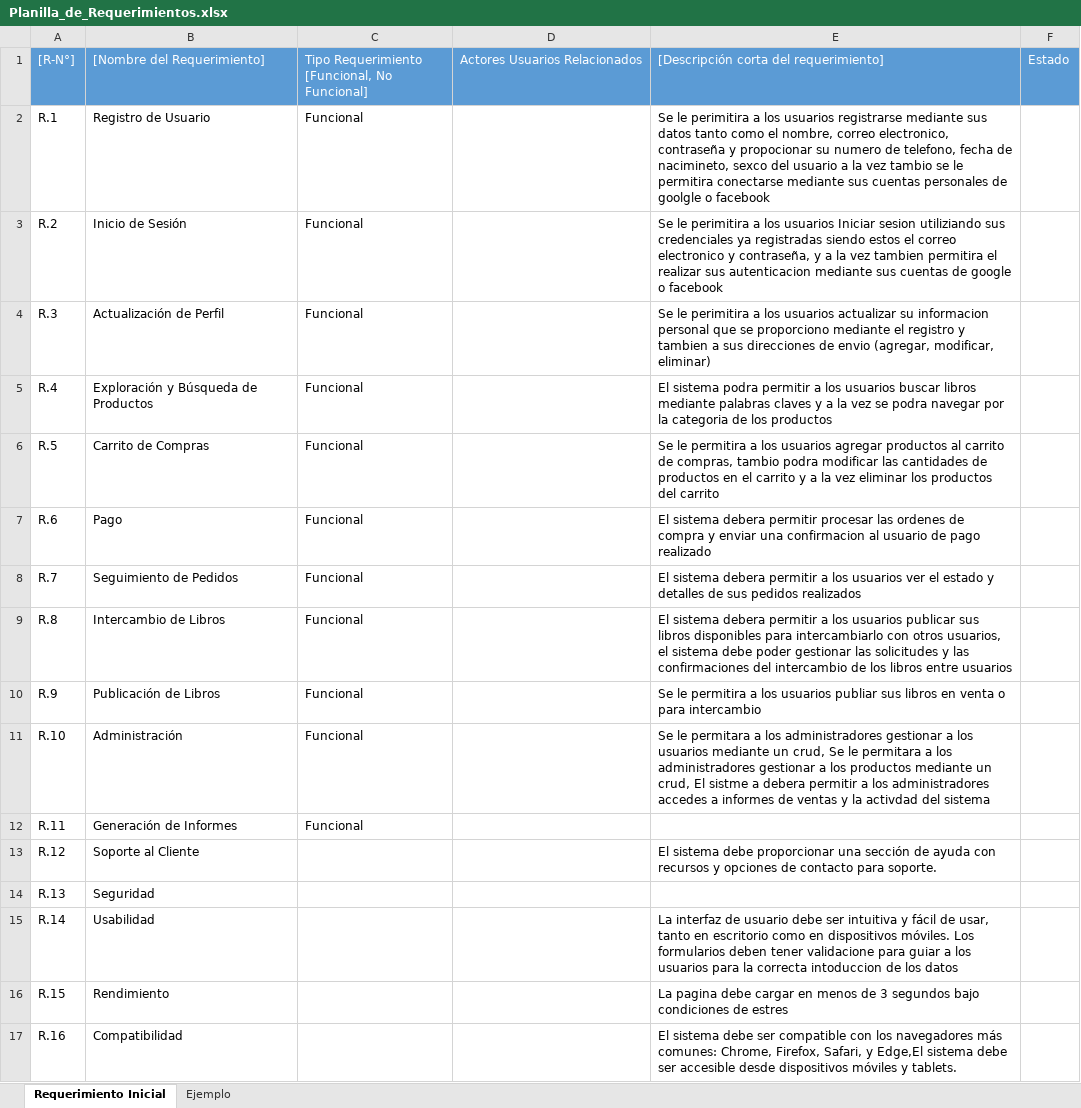
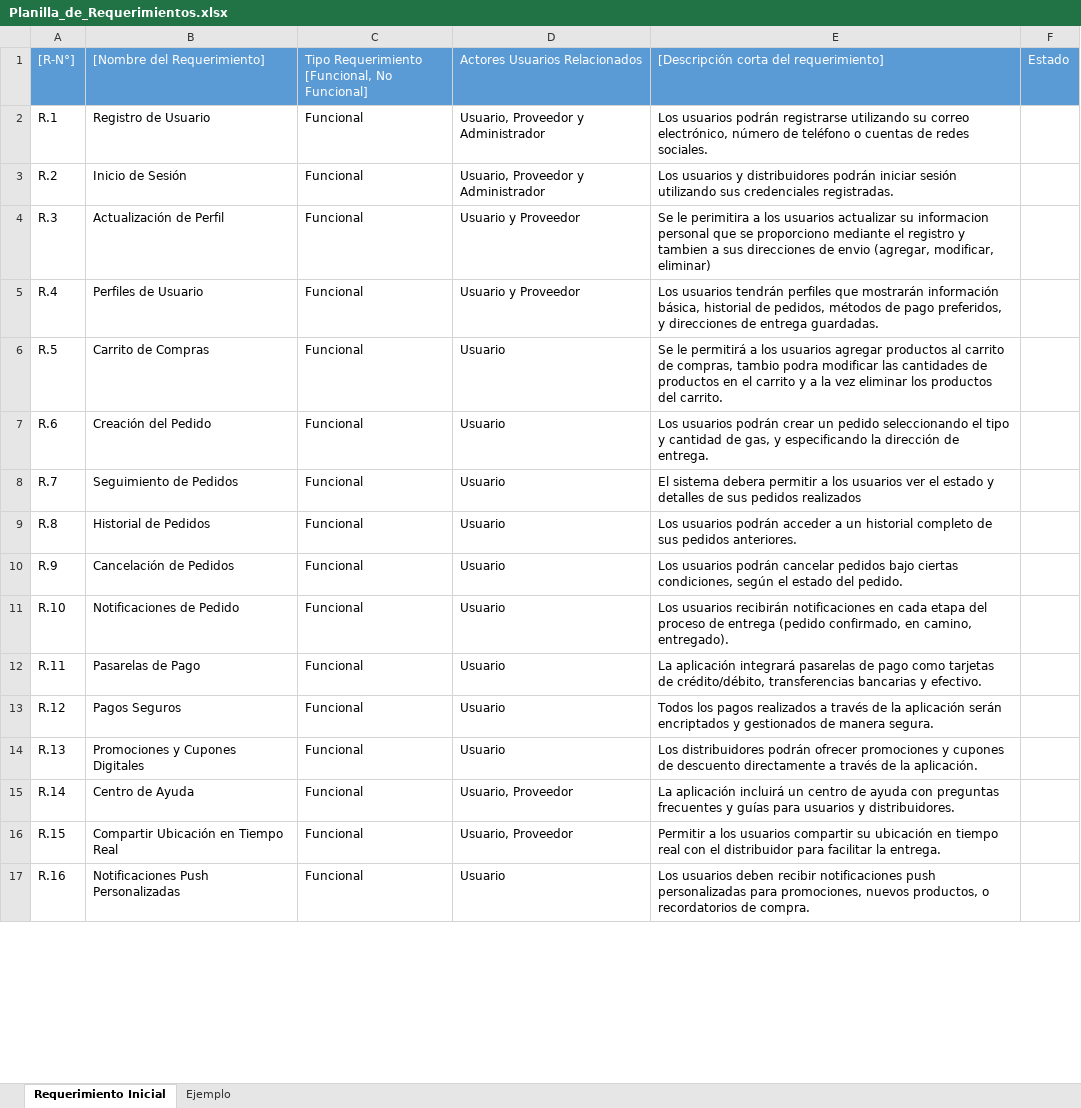
Before and after one commit to PatoSuar3z/Capstone, an Excel workbook: Documentación/Planilla_de_Requerimientos.xlsx, sheet Requerimiento Inicial, drawn as a sheet; only a part is shown; values as stored, in another font and other column widths than the file's, no borders; charts and pictures not drawn; the diff covers the shown part only; the diff names each change by its address in the sheet, - before the commit and + after, or states it on an @@ line.

Commit message:
docs: Planilla de requerimientos completada. Se deja a revisión.

```diff
--- a/Documentación/Planilla_de_Requerimientos.xlsx (sheet Requerimiento Inicial)
+++ b/Documentación/Planilla_de_Requerimientos.xlsx (sheet Requerimiento Inicial)
-D2:D3: (empty)
+D2:D3: Usuario, Proveedor y Administrador
-E2: Se le perimitira a los usuarios registrarse mediante sus datos tanto como el nombre, correo electronico, contraseña y propocionar su numero de telefono, fecha de nacimineto, sexco del usuario a la vez tambio se le permitira conectarse mediante sus cuentas personales de goolgle o facebook
+E2: Los usuarios podrán registrarse utilizando su correo electrónico, número de teléfono o cuentas de redes sociales.
-E3: Se le perimitira a los usuarios Iniciar sesion utiliziando sus credenciales ya registradas siendo estos el correo electronico y contraseña, y a la vez tambien permitira el realizar sus autenticacion mediante sus cuentas de google o facebook
+E3: Los usuarios y distribuidores podrán iniciar sesión utilizando sus credenciales registradas.
-D4:D5: (empty)
+D4:D5: Usuario y Proveedor
-B5: Exploración y Búsqueda de Productos
+B5: Perfiles de Usuario
-E5: El sistema podra permitir a los usuarios buscar libros mediante palabras claves y a la vez se podra navegar por la categoria de los productos
+E5: Los usuarios tendrán perfiles que mostrarán información básica, historial de pedidos, métodos de pago preferidos, y direcciones de entrega guardadas.
-D6:D14: (empty)
+D6:D14: Usuario
-E6: Se le permitira a los usuarios agregar productos al carrito de compras, tambio podra modificar las cantidades de productos en el carrito y a la vez eliminar los productos del carrito
+E6: Se le permitirá a los usuarios agregar productos al carrito de compras, tambio podra modificar las cantidades de productos en el carrito y a la vez eliminar los productos del carrito.
-B7: Pago
+B7: Creación del Pedido
-E7: El sistema debera permitir procesar las ordenes de compra y enviar una confirmacion al usuario de pago realizado
+E7: Los usuarios podrán crear un pedido seleccionando el tipo y cantidad de gas, y especificando la dirección de entrega.
-B9: Intercambio de Libros
+B9: Historial de Pedidos
-E9: El sistema debera permitir a los usuarios publicar sus libros disponibles para intercambiarlo con otros usuarios, el sistema debe poder gestionar las solicitudes y las confirmaciones del intercambio de los libros entre usuarios
+E9: Los usuarios podrán acceder a un historial completo de sus pedidos anteriores.
-B10: Publicación de Libros
+B10: Cancelación de Pedidos
-E10: Se le permitira a los usuarios publiar sus libros en venta o para intercambio
+E10: Los usuarios podrán cancelar pedidos bajo ciertas condiciones, según el estado del pedido.
-B11: Administración
+B11: Notificaciones de Pedido
-E11: Se le permitara a los administradores gestionar a los usuarios mediante un crud, Se le permitara a los administradores gestionar a los productos mediante un crud, El sistme a debera permitir a los administradores accedes a informes de ventas y la activdad del sistema
+E11: Los usuarios recibirán notificaciones en cada etapa del proceso de entrega (pedido confirmado, en camino, entregado).
-B12: Generación de Informes
+B12: Pasarelas de Pago
-E12: (empty)
+E12: La aplicación integrará pasarelas de pago como tarjetas de crédito/débito, transferencias bancarias y efectivo.
-B13: Soporte al Cliente
+B13: Pagos Seguros
-C13:C17: (empty)
+C13:C17: Funcional
-E13: El sistema debe proporcionar una sección de ayuda con recursos y opciones de contacto para soporte.
+E13: Todos los pagos realizados a través de la aplicación serán encriptados y gestionados de manera segura.
-B14: Seguridad
+B14: Promociones y Cupones Digitales
-E14: (empty)
+E14: Los distribuidores podrán ofrecer promociones y cupones de descuento directamente a través de la aplicación.
-B15: Usabilidad
+B15: Centro de Ayuda
-D15:D16: (empty)
+D15:D16: Usuario, Proveedor
-E15: La interfaz de usuario debe ser intuitiva y fácil de usar, tanto en escritorio como en dispositivos móviles. Los formularios deben tener validacione para guiar a los usuarios para la correcta intoduccion de los datos
+E15: La aplicación incluirá un centro de ayuda con preguntas frecuentes y guías para usuarios y distribuidores.
-B16: Rendimiento
+B16: Compartir Ubicación en Tiempo Real
-E16: La pagina debe cargar en menos de 3 segundos bajo condiciones de estres
+E16: Permitir a los usuarios compartir su ubicación en tiempo real con el distribuidor para facilitar la entrega.
-B17: Compatibilidad
+B17: Notificaciones Push Personalizadas
-D17: (empty)
+D17: Usuario
-E17: El sistema debe ser compatible con los navegadores más comunes: Chrome, Firefox, Safari, y Edge,El sistema debe ser accesible desde dispositivos móviles y tablets.
+E17: Los usuarios deben recibir notificaciones push personalizadas para promociones, nuevos productos, o recordatorios de compra.
```
Also changed, not shown: 56 edited cells elsewhere in this sheet, charts or pictures.
